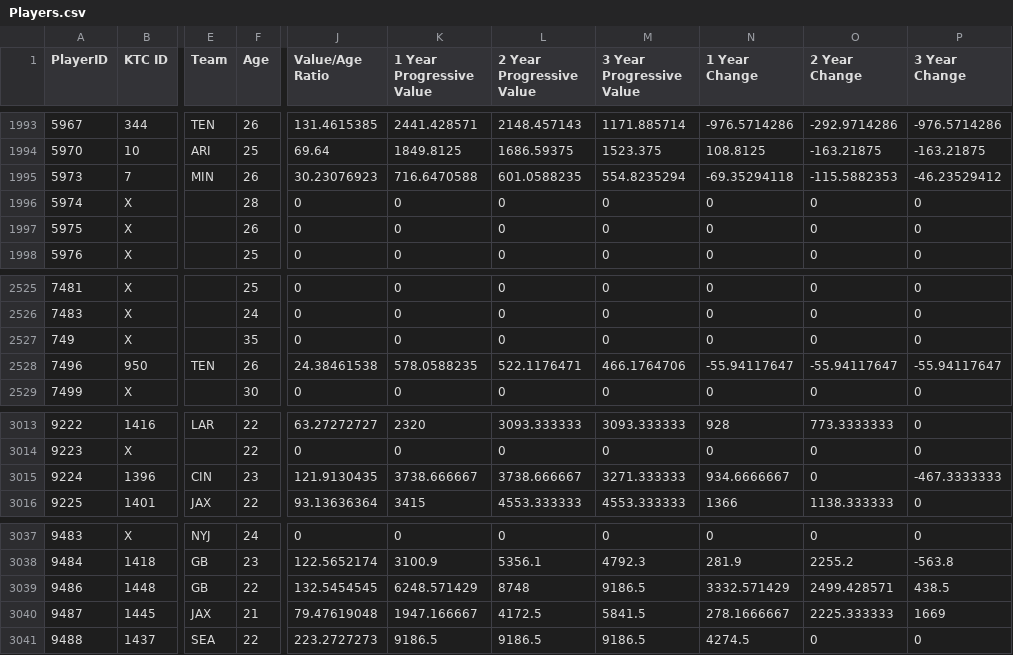
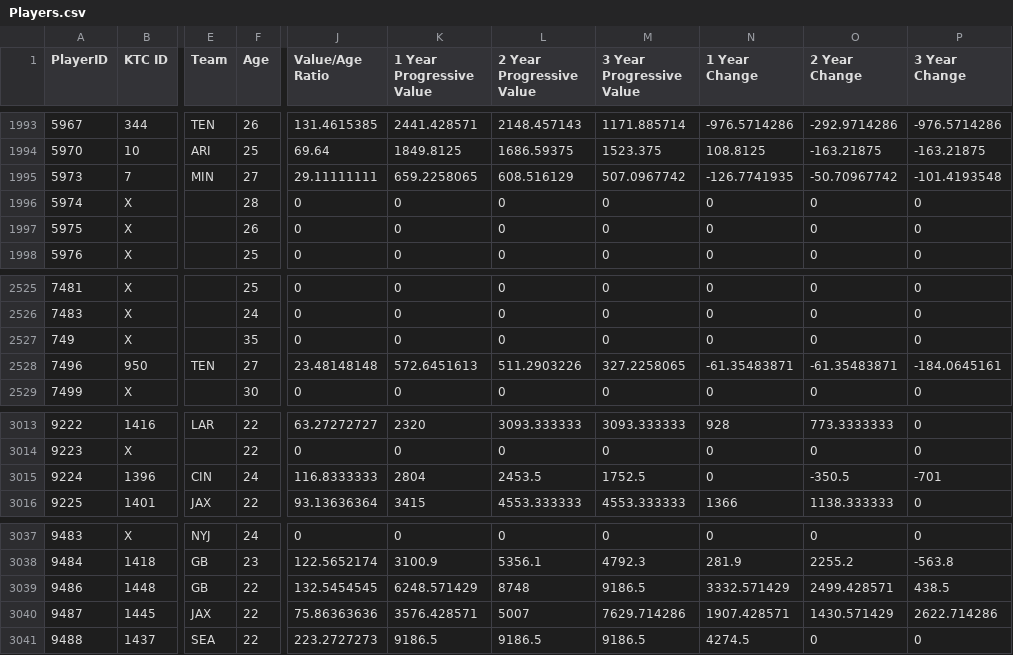
Before and after one commit to lalder95/AGS_Data, a CSV file: CSV/Players.csv, drawn as a sheet; only a part is shown, gaps mark what is left out; the diff covers the shown part only; the diff names each change by its address in the sheet, - before the commit and + after, or states it on an @@ line.

Commit message:
Uploading CSV files

```diff
--- a/CSV/Players.csv
+++ b/CSV/Players.csv
-F1995 (Age): 26
+F1995 (Age): 27
-J1995 (Value/Age Ratio): 30.23076923
+J1995 (Value/Age Ratio): 29.11111111
-K1995 (1 Year Progressive Value): 716.6470588
+K1995 (1 Year Progressive Value): 659.2258065
-L1995 (2 Year Progressive Value): 601.0588235
+L1995 (2 Year Progressive Value): 608.516129
-M1995 (3 Year Progressive Value): 554.8235294
+M1995 (3 Year Progressive Value): 507.0967742
-N1995 (1 Year Change): -69.35294118
+N1995 (1 Year Change): -126.7741935
-O1995 (2 Year Change): -115.5882353
+O1995 (2 Year Change): -50.70967742
-P1995 (3 Year Change): -46.23529412
+P1995 (3 Year Change): -101.4193548
-F2528 (Age): 26
+F2528 (Age): 27
-J2528 (Value/Age Ratio): 24.38461538
+J2528 (Value/Age Ratio): 23.48148148
-K2528 (1 Year Progressive Value): 578.0588235
+K2528 (1 Year Progressive Value): 572.6451613
-L2528 (2 Year Progressive Value): 522.1176471
+L2528 (2 Year Progressive Value): 511.2903226
-M2528 (3 Year Progressive Value): 466.1764706
+M2528 (3 Year Progressive Value): 327.2258065
-N2528 (1 Year Change): -55.94117647
+N2528 (1 Year Change): -61.35483871
-O2528 (2 Year Change): -55.94117647
+O2528 (2 Year Change): -61.35483871
-P2528 (3 Year Change): -55.94117647
+P2528 (3 Year Change): -184.0645161
-F3015 (Age): 23
+F3015 (Age): 24
-J3015 (Value/Age Ratio): 121.9130435
+J3015 (Value/Age Ratio): 116.8333333
-K3015 (1 Year Progressive Value): 3738.666667
+K3015 (1 Year Progressive Value): 2804
-L3015 (2 Year Progressive Value): 3738.666667
+L3015 (2 Year Progressive Value): 2453.5
-M3015 (3 Year Progressive Value): 3271.333333
+M3015 (3 Year Progressive Value): 1752.5
-N3015 (1 Year Change): 934.6666667
+N3015 (1 Year Change): 0
-O3015 (2 Year Change): 0
+O3015 (2 Year Change): -350.5
-P3015 (3 Year Change): -467.3333333
+P3015 (3 Year Change): -701
-F3040 (Age): 21
+F3040 (Age): 22
-J3040 (Value/Age Ratio): 79.47619048
+J3040 (Value/Age Ratio): 75.86363636
-K3040 (1 Year Progressive Value): 1947.166667
+K3040 (1 Year Progressive Value): 3576.428571
-L3040 (2 Year Progressive Value): 4172.5
+L3040 (2 Year Progressive Value): 5007
-M3040 (3 Year Progressive Value): 5841.5
+M3040 (3 Year Progressive Value): 7629.714286
-N3040 (1 Year Change): 278.1666667
+N3040 (1 Year Change): 1907.428571
-O3040 (2 Year Change): 2225.333333
+O3040 (2 Year Change): 1430.571429
-P3040 (3 Year Change): 1669
+P3040 (3 Year Change): 2622.714286
```
Also changed, not shown: 7 edited cells elsewhere in this file.
